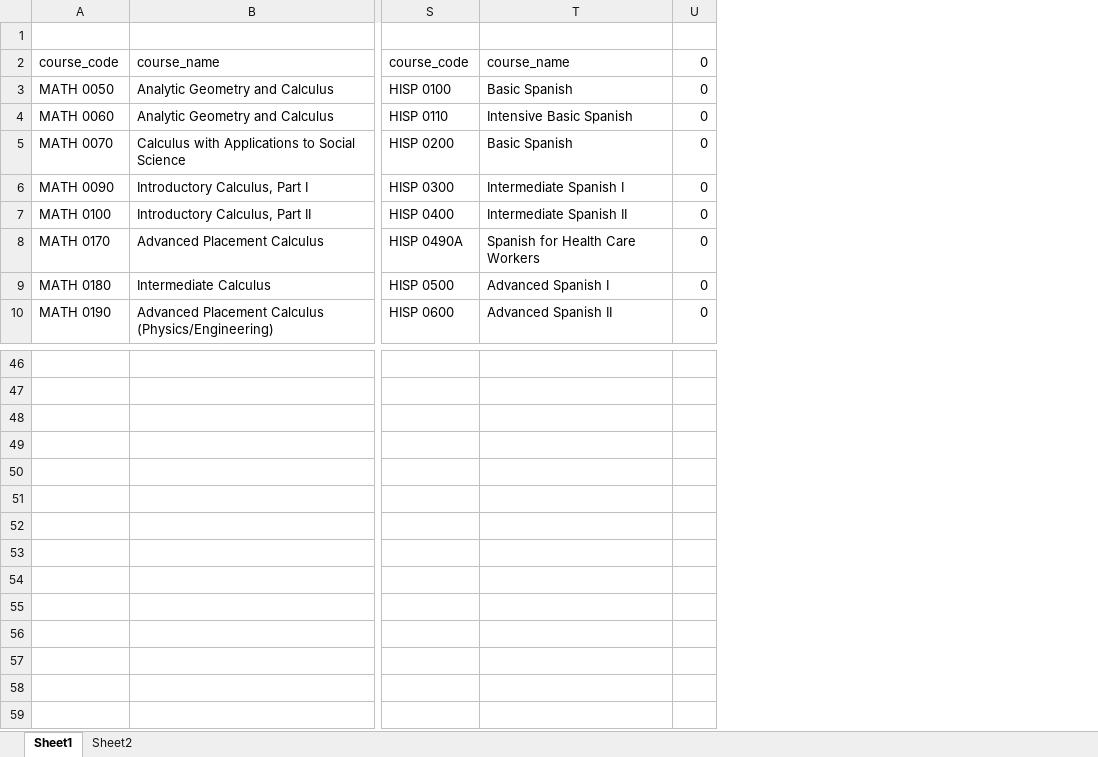
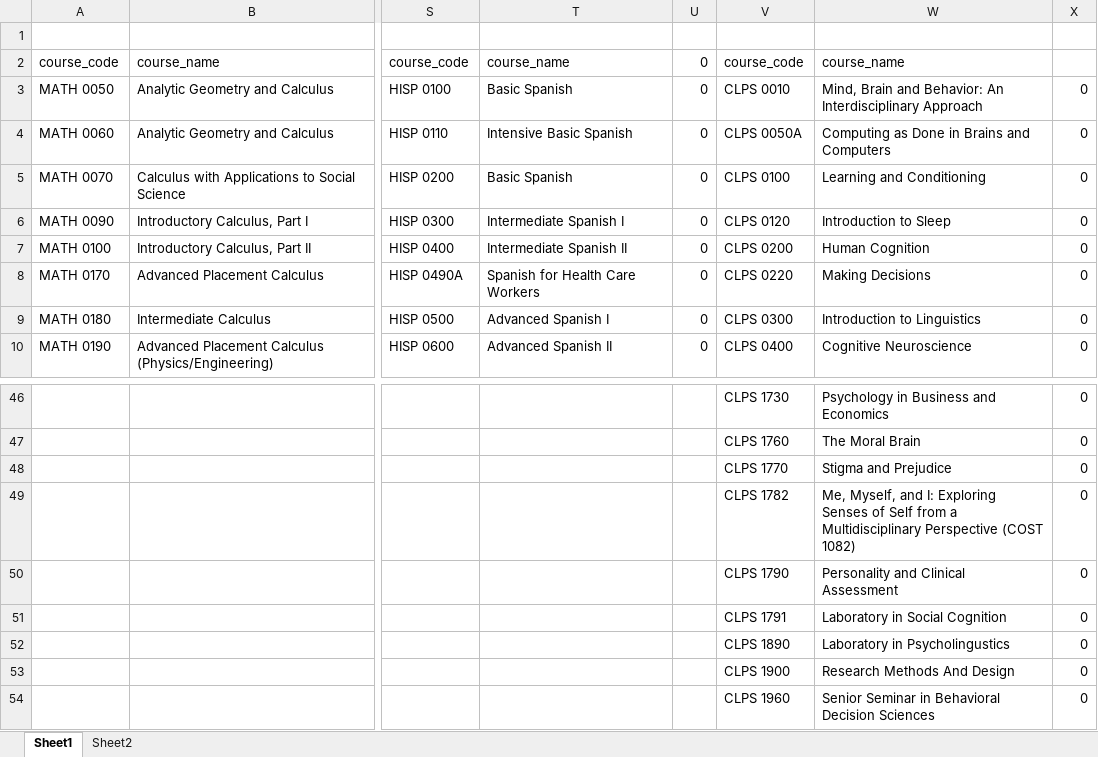
Before and after one commit to RichardHHill/course_planner, an Excel workbook: data/provided/Department Courses.xlsx, sheet Sheet1, drawn as a sheet; only a part is shown, gaps mark what is left out; values as stored, in another font and other column widths than the file's, no borders; rows hold the shown columns only; the diff names each change by its address in the sheet, - before the commit and + after, or states it on an @@ line.

```diff
--- a/data/provided/Department Courses.xlsx (sheet Sheet1)
+++ b/data/provided/Department Courses.xlsx (sheet Sheet1)
+column V, rows 2-10: course_code | CLPS 0010 | CLPS 0050A | CLPS 0100 | CLPS 0120 | CLPS 0200 | CLPS 0220 | CLPS 0300 | CLPS 0400; rows 46-47: CLPS 1730 | CLPS 1760
+column W, rows 2-10: course_name | Mind, Brain and Behavior: An Interdisciplinary Approach | Computing as Done in Brains and Computers | Learning and Conditioning | Introduction to Sleep | Human Cognition | Making Decisions | Introduction to Linguistics | Cognitive Neuroscience; rows 46-47: Psychology in Business and Economics | The Moral Brain
+column X, rows 3-10: all 0; rows 46-47: 0 | 0
+row 48:  |  |  |  |  | CLPS 1770 | Stigma and Prejudice | 0
+row 49:  |  |  |  |  | CLPS 1782 | Me, Myself, and I: Exploring Senses of Self from a Multidisciplinary Perspective (COST 1082) | 0
+row 50:  |  |  |  |  | CLPS 1790 | Personality and Clinical Assessment | 0
+row 51:  |  |  |  |  | CLPS 1791 | Laboratory in Social Cognition | 0
+row 52:  |  |  |  |  | CLPS 1890 | Laboratory in Psycholingustics | 0
+row 53:  |  |  |  |  | CLPS 1900 | Research Methods And Design | 0
+row 54:  |  |  |  |  | CLPS 1960 | Senior Seminar in Behavioral Decision Sciences | 0
```
Also changed, not shown: sheet Sheet2, 2 other files.
